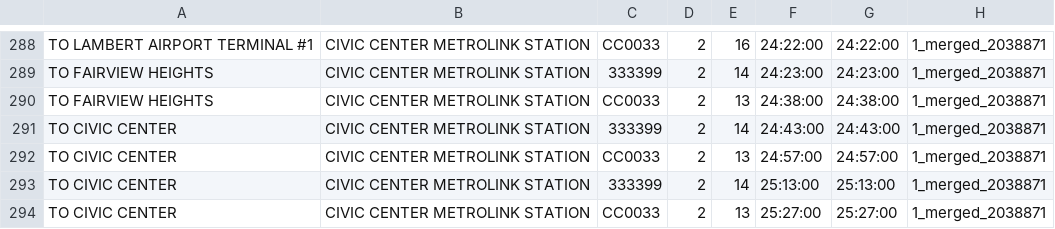
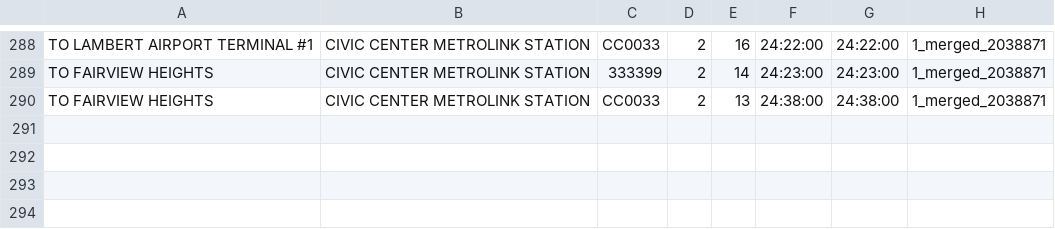
Before and after one commit to mpmenne/metrolink-stl-data, a CSV file: gen/civic_center_metrolink_station-mf.csv, drawn as a sheet; only a part is shown, gaps mark what is left out.

```diff
--- a/gen/civic_center_metrolink_station-mf.csv
+++ b/gen/civic_center_metrolink_station-mf.csv
@@ -290,5 +290 @@
 "TO FAIRVIEW HEIGHTS","CIVIC CENTER METROLINK STATION",CC0033,2,13,24:38:00,24:38:00,1_merged_2038871
-"TO CIVIC CENTER","CIVIC CENTER METROLINK STATION",333399,2,14,24:43:00,24:43:00,1_merged_2038871
-"TO CIVIC CENTER","CIVIC CENTER METROLINK STATION",CC0033,2,13,24:57:00,24:57:00,1_merged_2038871
-"TO CIVIC CENTER","CIVIC CENTER METROLINK STATION",333399,2,14,25:13:00,25:13:00,1_merged_2038871
-"TO CIVIC CENTER","CIVIC CENTER METROLINK STATION",CC0033,2,13,25:27:00,25:27:00,1_merged_2038871
```
Also changed, not shown: gen/emerson_park_metrolink_station-mf.csv, gen/grand_metrolink_station-mf.csv, 15 other files.
